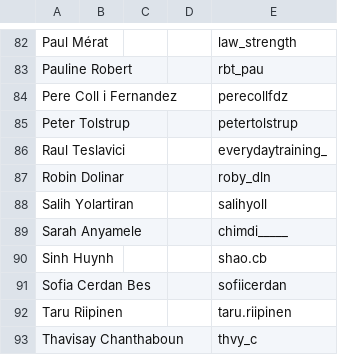
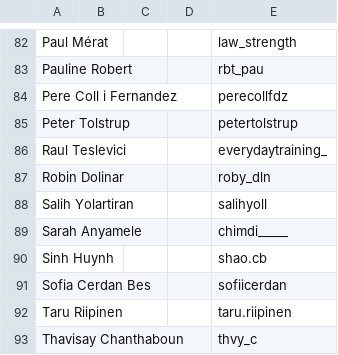
Before and after one commit to PrzemyslawSarnacki/openstreetlifting, a CSV file: backend/data/athletes/instagram.csv, drawn as a sheet; only a part is shown, gaps mark what is left out.

Commit message:
fix(data): use confirmed Raul Teslevici spelling (#787)

```diff
--- a/backend/data/athletes/instagram.csv
+++ b/backend/data/athletes/instagram.csv
@@ -85,3 +85,3 @@ Pere Coll i Fernandez,,,,perecollfdz
 Peter Tolstrup,,,,petertolstrup
-Raul Teslavici,,,,everydaytraining_
+Raul Teslevici,,,,everydaytraining_
 Robin Dolinar,,,,roby_dln
```
Also changed, not shown: backend/data/competitions/finalrep/2023/worlds-2023/entries.csv, backend/data/competitions/finalrep/2024/euros-2024/entries.csv, 7 other files.
